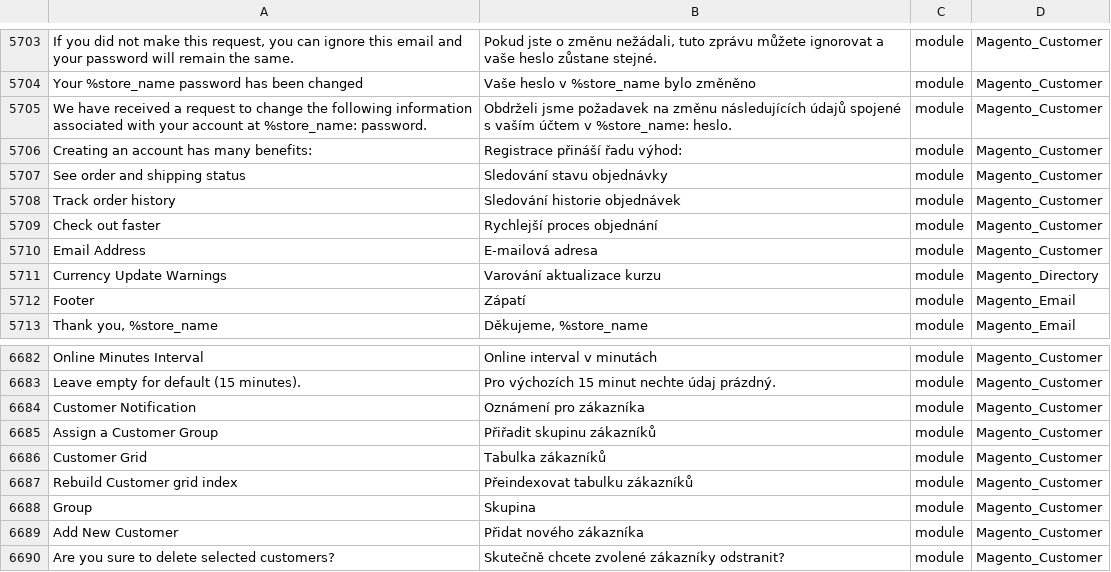
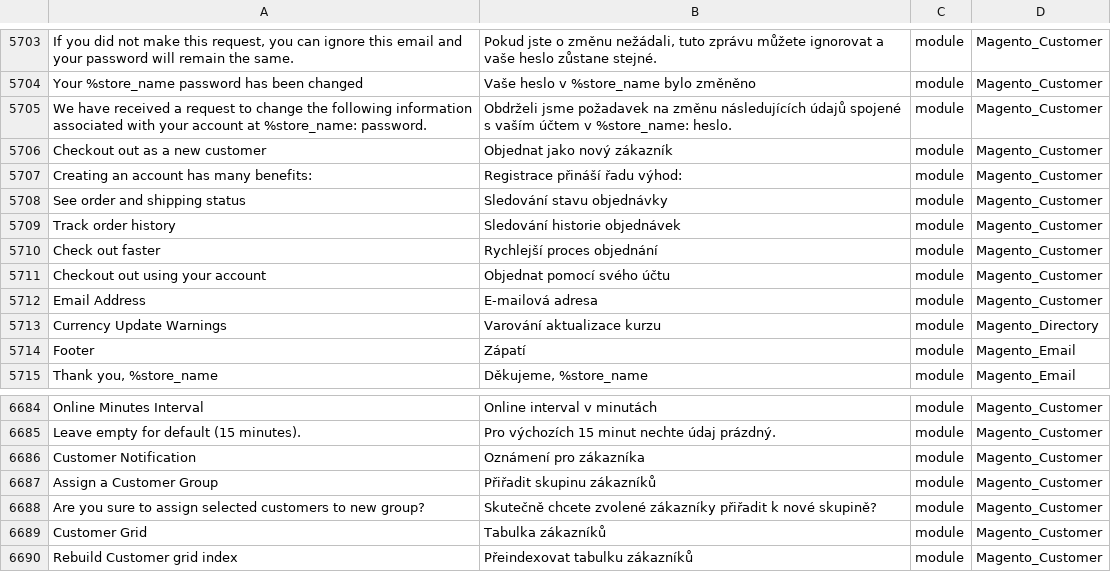
Before and after one commit to Magento2Translations/language_cs_cz, a CSV file: cs_CZ.csv, drawn as a sheet; only a part is shown, gaps mark what is left out; the shorter side is filled out with more unchanged rows; the diff names each change by its address in the sheet, - before the commit and + after, or states it on an @@ line.

```diff
--- a/cs_CZ.csv
+++ b/cs_CZ.csv
+row 5706: Checkout out as a new customer | Objednat jako nový zákazník | module | Magento_Customer
+row 5711: Checkout out using your account | Objednat pomocí svého účtu | module | Magento_Customer
+row 6688: Are you sure to assign selected customers to new group? | Skutečně chcete zvolené zákazníky přiřadit k nové skupině? | module | Magento_Customer
```
Also changed, not shown: 2 other files.
